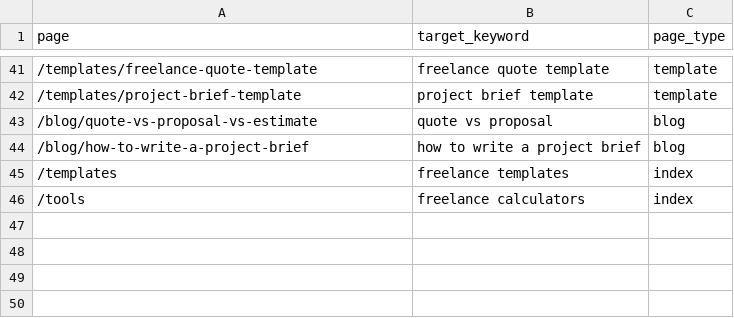
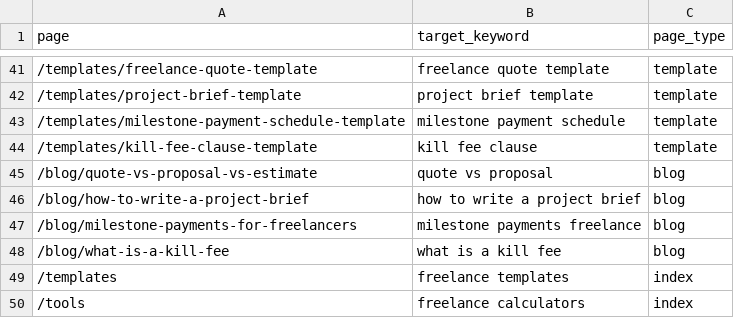
Before and after one commit to thenexarstudio-dotcom/automation-agent, a CSV file: docs/keyword-map.csv, drawn as a sheet; only a part is shown, gaps mark what is left out; the diff names each change by its address in the sheet, - before the commit and + after, or states it on an @@ line.

```diff
--- a/docs/keyword-map.csv
+++ b/docs/keyword-map.csv
+row 43: /templates/milestone-payment-schedule-template | milestone payment schedule | template
+row 44: /templates/kill-fee-clause-template | kill fee clause | template
+row 47: /blog/milestone-payments-for-freelancers | milestone payments freelance | blog
+row 48: /blog/what-is-a-kill-fee | what is a kill fee | blog
```
Also changed, not shown: 32 other files.
